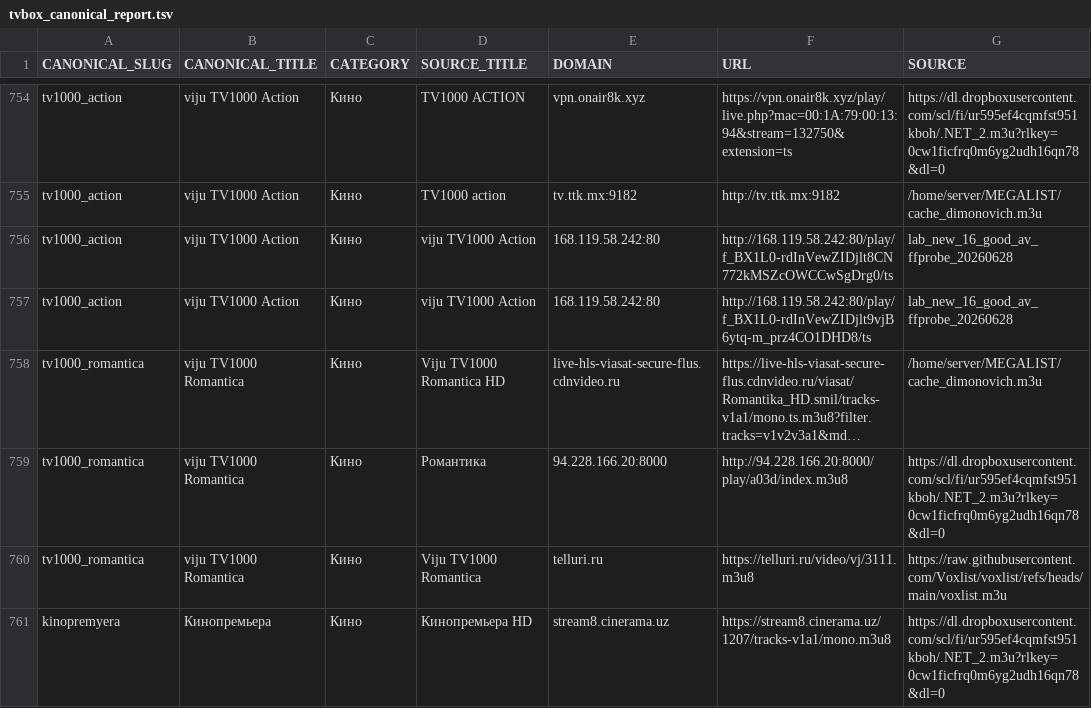
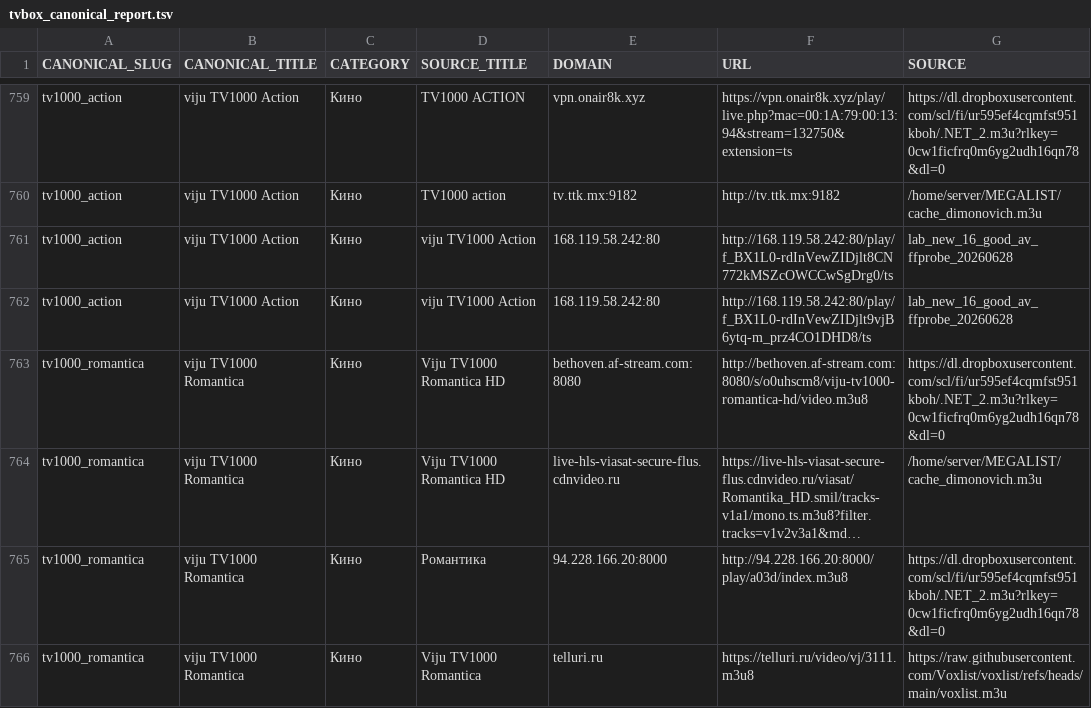
Before and after one commit to Commodo163/sys-cache-7c91, a TSV file: data/tvbox_canonical_report.tsv, drawn as a sheet; only a part is shown, gaps mark what is left out; the shorter side is filled out with more unchanged rows; long unchanged cells end in …; the diff covers the shown part only; the diff names each change by its address in the sheet, - before the commit and + after, or states it on an @@ line.

Commit message:
Update data

```diff
--- a/data/tvbox_canonical_report.tsv
+++ b/data/tvbox_canonical_report.tsv
+row 763: tv1000_romantica | viju TV1000 Romantica | Кино | Viju TV1000 Romantica HD | bethoven.af-stream.com:8080 | http://bethoven.af-stream.com:8080/s/o0uhscm8/viju-tv1000-romantica-hd/video.m3u8 | https://dl.dropboxusercontent.com/scl/fi/ur595ef4cqmfst951kboh/.NET_2.m3u?rlkey=0cw1ficfrq0m6yg2udh16qn78&dl=0
```
Also changed, not shown: 18 added rows elsewhere in this file, data/tvbox_placeholder_filter_report.tsv, 8 other files.
